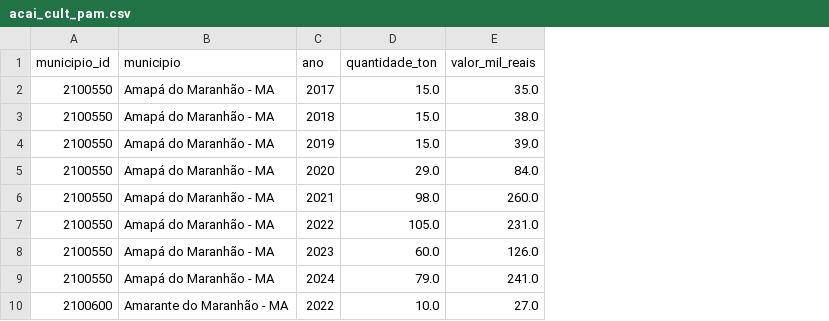
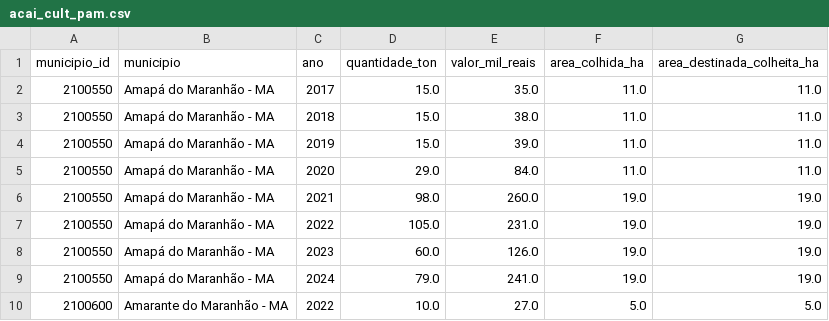
Before and after one commit to Jadson16/ocas-ma, a CSV file: data/acai_cult/acai_cult_pam.csv, drawn as a sheet; only a part is shown; the diff names each change by its address in the sheet, - before the commit and + after, or states it on an @@ line.

```diff
--- a/data/acai_cult/acai_cult_pam.csv
+++ b/data/acai_cult/acai_cult_pam.csv
+column F (area_colhida_ha), rows 2-10: 11.0 | 11.0 | 11.0 | 11.0 | 19.0 | 19.0 | 19.0 | 19.0 | 5.0
+column G (area_destinada_colheita_ha), rows 2-10: 11.0 | 11.0 | 11.0 | 11.0 | 19.0 | 19.0 | 19.0 | 19.0 | 5.0
```
Also changed, not shown: data/algodao/algodao_pam.csv, data/amendoim/amendoim_pam.csv, 17 other files.
